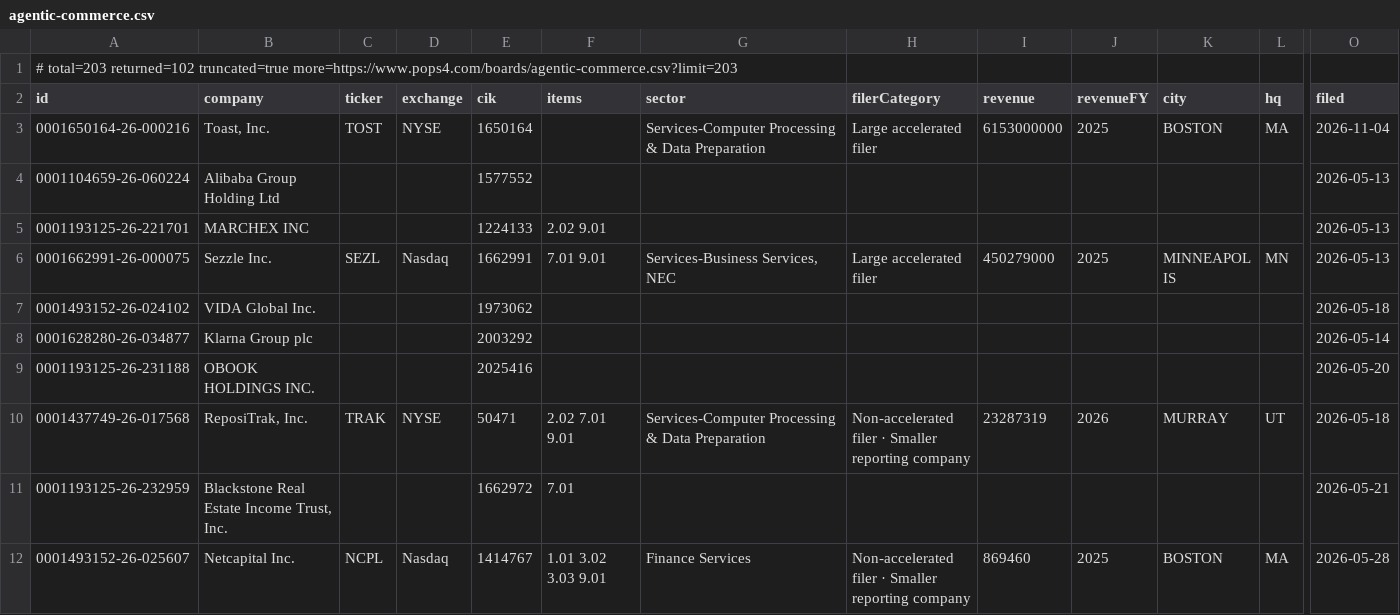
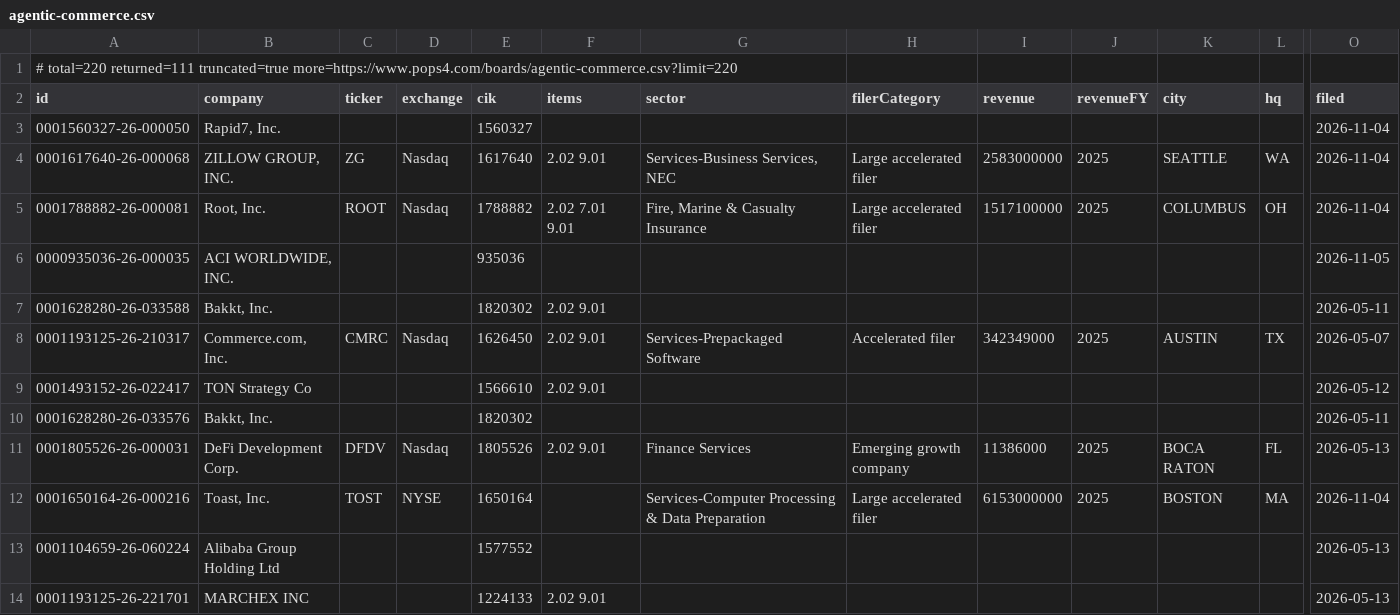
Before and after one commit to HuangGoodmanAgency/filing-boards, a CSV file: data/agentic-commerce.csv, drawn as a sheet; only a part is shown, gaps mark what is left out; the shorter side is filled out with more unchanged rows; rows hold the shown columns only; the diff names each change by its address in the sheet, - before the commit and + after, or states it on an @@ line.

```diff
--- a/data/agentic-commerce.csv
+++ b/data/agentic-commerce.csv
-A1 (id): # total=203 returned=102 truncated=true more=https://www.pops4.com/boards/agentic-commerce.csv?limit=203
+A1 (id): # total=220 returned=111 truncated=true more=https://www.pops4.com/boards/agentic-commerce.csv?limit=220
+row 3: 0001560327-26-000050 | Rapid7, Inc. |  |  | 1560327 |  |  |  |  |  |  |  | 2026-11-04
+row 4: 0001617640-26-000068 | ZILLOW GROUP, INC. | ZG | Nasdaq | 1617640 | 2.02 9.01 | Services-Business Services, NEC | Large accelerated filer | 2583000000 | 2025 | SEATTLE | WA | 2026-11-04
+row 5: 0001788882-26-000081 | Root, Inc. | ROOT | Nasdaq | 1788882 | 2.02 7.01 9.01 | Fire, Marine & Casualty Insurance | Large accelerated filer | 1517100000 | 2025 | COLUMBUS | OH | 2026-11-04
+row 6: 0000935036-26-000035 | ACI WORLDWIDE, INC. |  |  | 935036 |  |  |  |  |  |  |  | 2026-11-05
+row 7: 0001628280-26-033588 | Bakkt, Inc. |  |  | 1820302 | 2.02 9.01 |  |  |  |  |  |  | 2026-05-11
+row 8: 0001193125-26-210317 | Commerce.com, Inc. | CMRC | Nasdaq | 1626450 | 2.02 9.01 | Services-Prepackaged Software | Accelerated filer | 342349000 | 2025 | AUSTIN | TX | 2026-05-07
+row 9: 0001493152-26-022417 | TON Strategy Co |  |  | 1566610 | 2.02 9.01 |  |  |  |  |  |  | 2026-05-12
+row 10: 0001628280-26-033576 | Bakkt, Inc. |  |  | 1820302 |  |  |  |  |  |  |  | 2026-05-11
+row 11: 0001805526-26-000031 | DeFi Development Corp. | DFDV | Nasdaq | 1805526 | 2.02 9.01 | Finance Services | Emerging growth company | 11386000 | 2025 | BOCA RATON | FL | 2026-05-13
```
Also changed, not shown: data/annual-meetings.csv, data/charter-amendments.csv, 26 other files.
